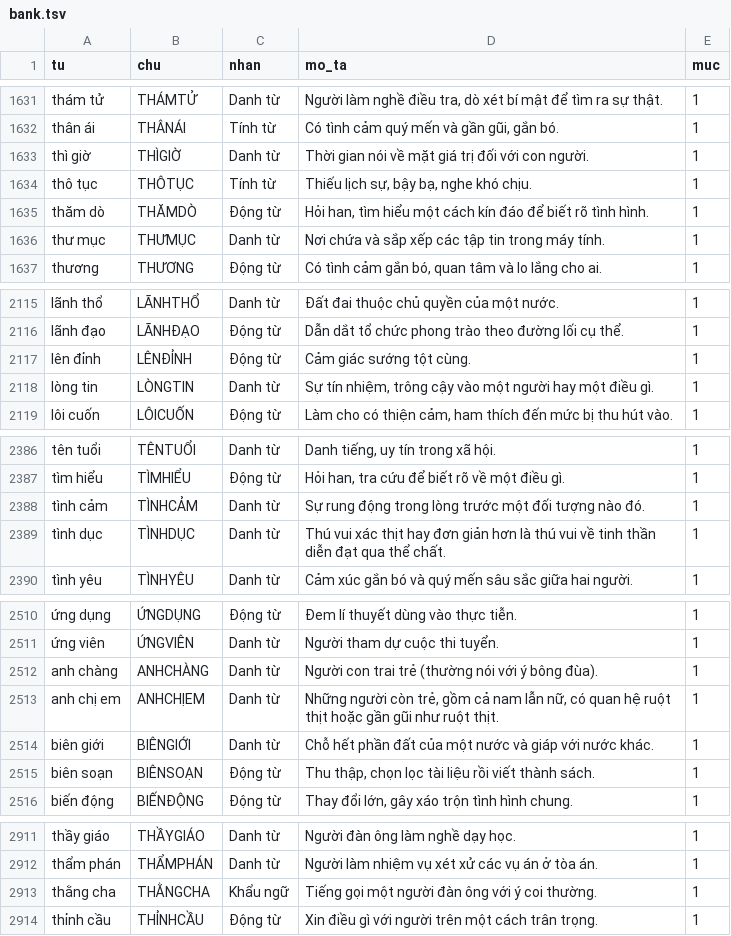
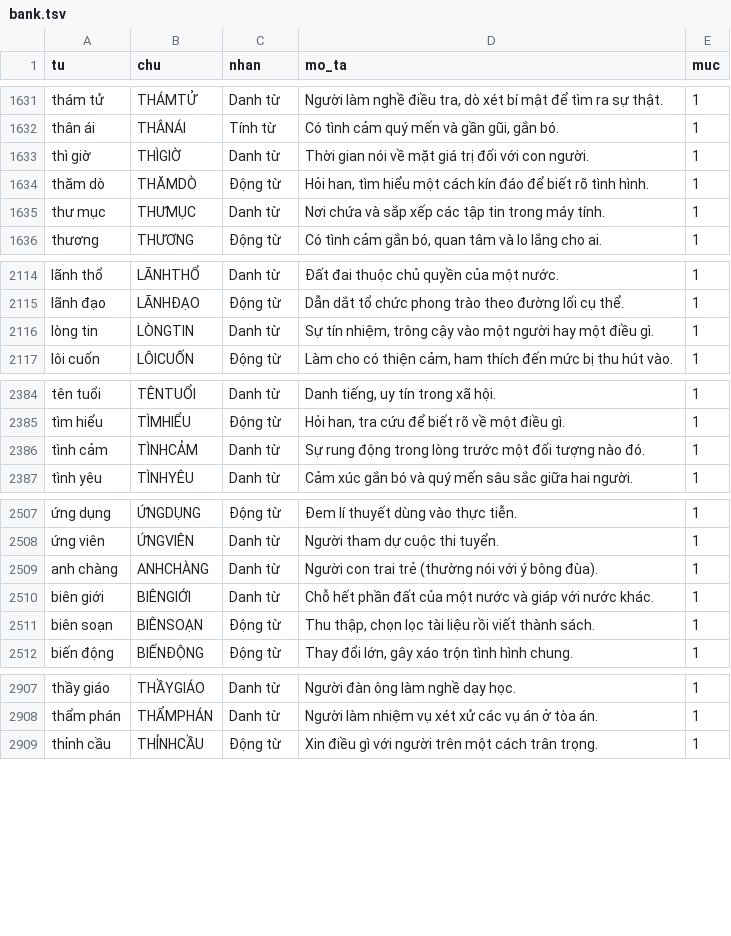
Before and after one commit to giabaotran1710/duan01, a TSV file: tool/timochu/bank.tsv, drawn as a sheet; only a part is shown, gaps mark what is left out; the diff covers the shown part only; the diff names each change by its address in the sheet, - before the commit and + after, or states it on an @@ line.

```diff
--- a/tool/timochu/bank.tsv
+++ b/tool/timochu/bank.tsv
-row 1634: thô tục | THÔTỤC | Tính từ | Thiếu lịch sự, bậy bạ, nghe khó chịu. | 1
-row 2117: lên đỉnh | LÊNĐỈNH | Động từ | Cảm giác sướng tột cùng. | 1
-row 2389: tình dục | TÌNHDỤC | Danh từ | Thú vui xác thịt hay đơn giản hơn là thú vui về tinh thần diễn đạt qua thể chất. | 1
-row 2513: anh chị em | ANHCHỊEM | Danh từ | Những người còn trẻ, gồm cả nam lẫn nữ, có quan hệ ruột thịt hoặc gần gũi như ruột thịt. | 1
-row 2913: thằng cha | THẰNGCHA | Khẩu ngữ | Tiếng gọi một người đàn ông với ý coi thường. | 1
```
Also changed, not shown: 13 removed rows and 5 edited cells elsewhere in this file, tool/timochu/extra.tsv, tool/timochu/review.tsv, 1 other file.
